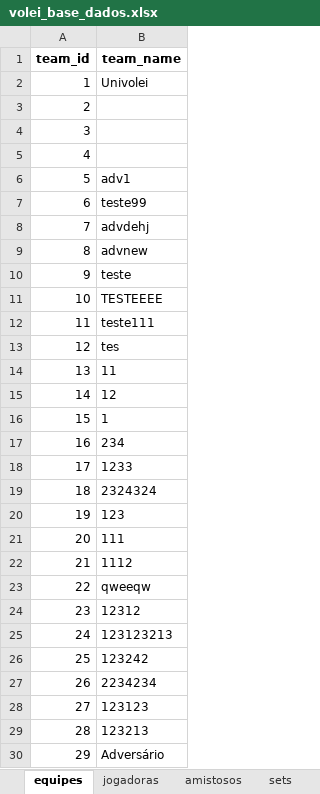
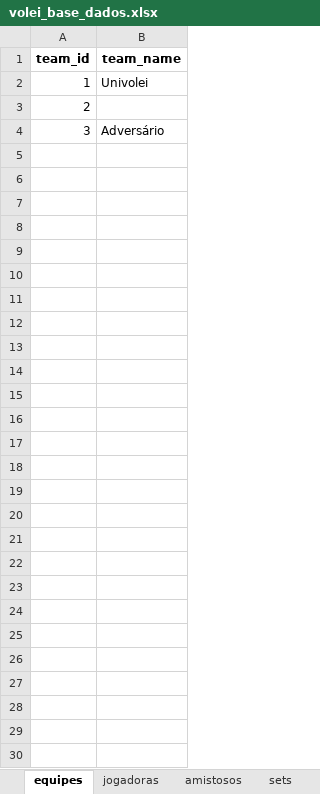
Before and after one commit to robersaun/univolei, an Excel workbook: volei_base_dados.xlsx, sheet equipes, drawn as a sheet; values as stored, in another font and other column widths than the file's, no borders; the diff names each change by its address in the sheet, - before the commit and + after, or states it on an @@ line.

```diff
--- a/volei_base_dados.xlsx (sheet equipes)
+++ b/volei_base_dados.xlsx (sheet equipes)
-B4 (team_name): (empty)
+B4 (team_name): Adversário
-row 5: 4
-row 6: 5 | adv1
-row 7: 6 | teste99
-row 8: 7 | advdehj
-row 9: 8 | advnew
-row 10: 9 | teste
-row 11: 10 | TESTEEEE
-row 12: 11 | teste111
-row 13: 12 | tes
-row 14: 13 | 11
-row 15: 14 | 12
-row 16: 15 | 1
-row 17: 16 | 234
-row 18: 17 | 1233
-row 19: 18 | 2324324
-row 20: 19 | 123
-row 21: 20 | 111
-row 22: 21 | 1112
-row 23: 22 | qweeqw
-row 24: 23 | 12312
-row 25: 24 | 123123213
-row 26: 25 | 123242
-row 27: 26 | 2234234
-row 28: 27 | 123123
-row 29: 28 | 123213
-row 30: 29 | Adversário
```
Also changed, not shown: sheet rallies, sheet amistosos, sheet sets, 2 other files.
